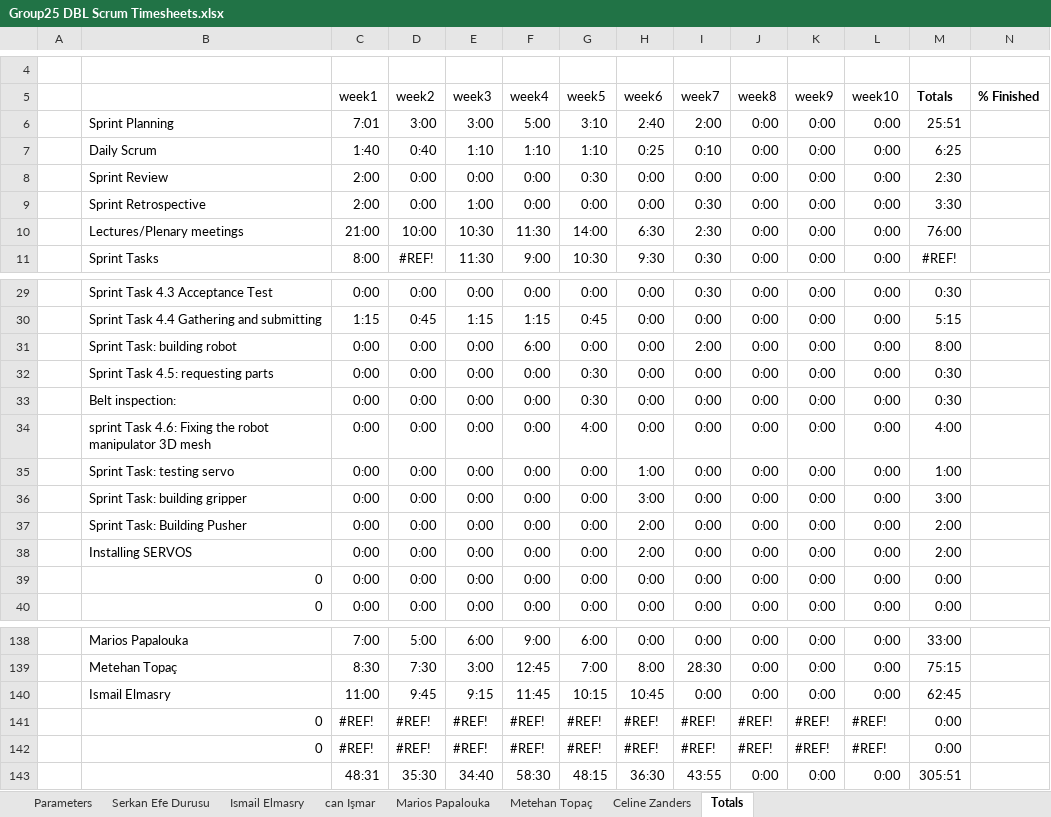
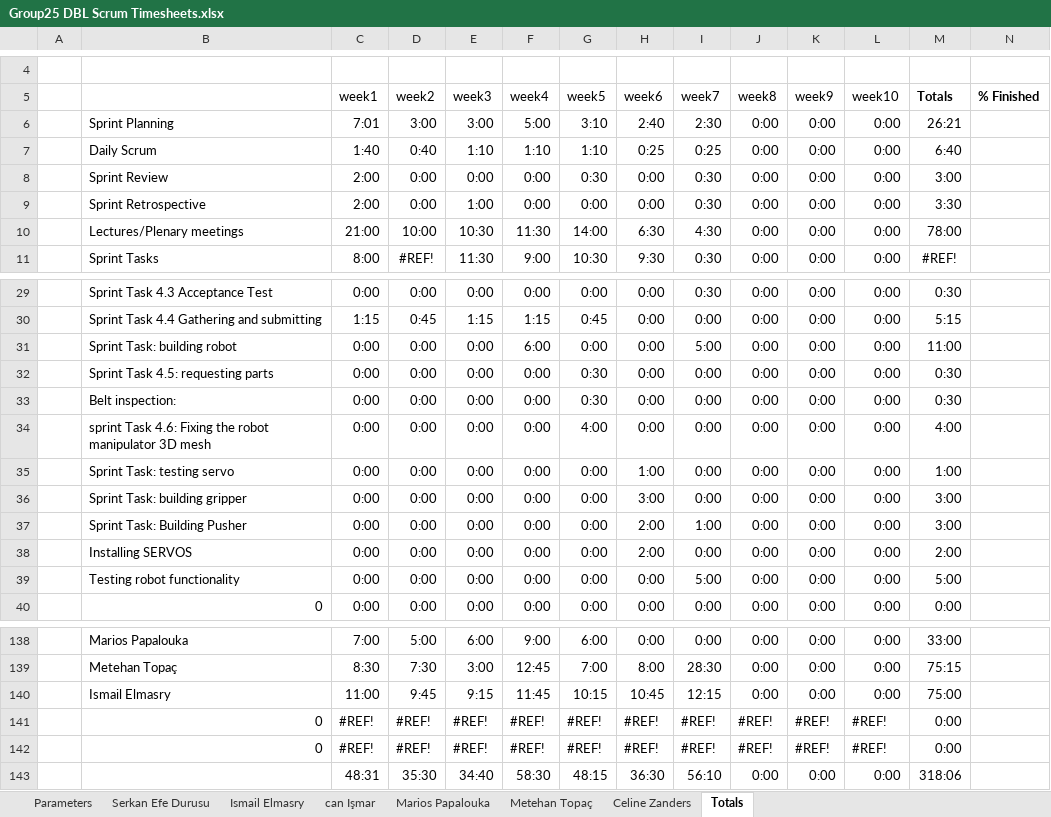
Before and after one commit to ismailelmasry/Embedded_system_group25, an Excel workbook: Group25 DBL Scrum Timesheets.xlsx, sheet Totals, drawn as a sheet; only a part is shown, gaps mark what is left out; values as stored, in another font and other column widths than the file's, no borders; charts and pictures not drawn; the diff names each change by its address in the sheet, - before the commit and + after, or states it on an @@ line.

```diff
--- a/Group25 DBL Scrum Timesheets.xlsx (sheet Totals)
+++ b/Group25 DBL Scrum Timesheets.xlsx (sheet Totals)
-I6 (week7): 2:00
+I6 (week7): 2:30
-M6 (Totals): 25:51
+M6 (Totals): 26:21
-I7 (week7): 0:10
+I7 (week7): 0:25
-M7 (Totals): 6:25
+M7 (Totals): 6:40
-I8 (week7): 0:00
+I8 (week7): 0:30
-M8 (Totals): 2:30
+M8 (Totals): 3:00
-I10 (week7): 2:30
+I10 (week7): 4:30
-M10 (Totals): 76:00
+M10 (Totals): 78:00
-I31 (week7): 2:00
+I31 (week7): 5:00
-M31 (Totals): 8:00
+M31 (Totals): 11:00
-I37 (week7): 0:00
+I37 (week7): 1:00
-M37 (Totals): 2:00
+M37 (Totals): 3:00
-B39: 0
+B39: Testing robot functionality
-I39 (week7): 0:00
+I39 (week7): 5:00
-M39 (Totals): 0:00
+M39 (Totals): 5:00
-I140 (week7): 0:00
+I140 (week7): 12:15
-M140 (Totals): 62:45
+M140 (Totals): 75:00
-I143 (week7): 43:55
+I143 (week7): 56:10
-M143 (Totals): 305:51
+M143 (Totals): 318:06
```
Also changed, not shown: sheet Ismail Elmasry, sheet Parameters, charts or pictures, 1 other file.
